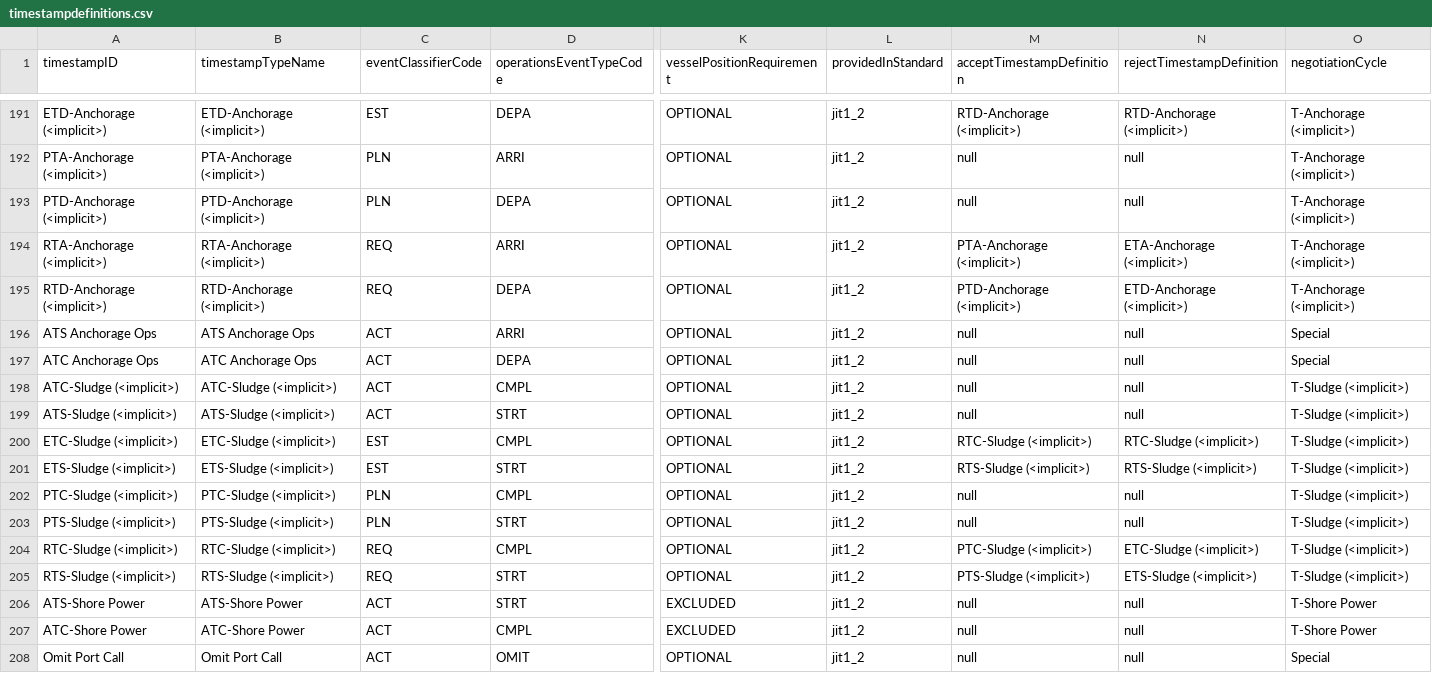
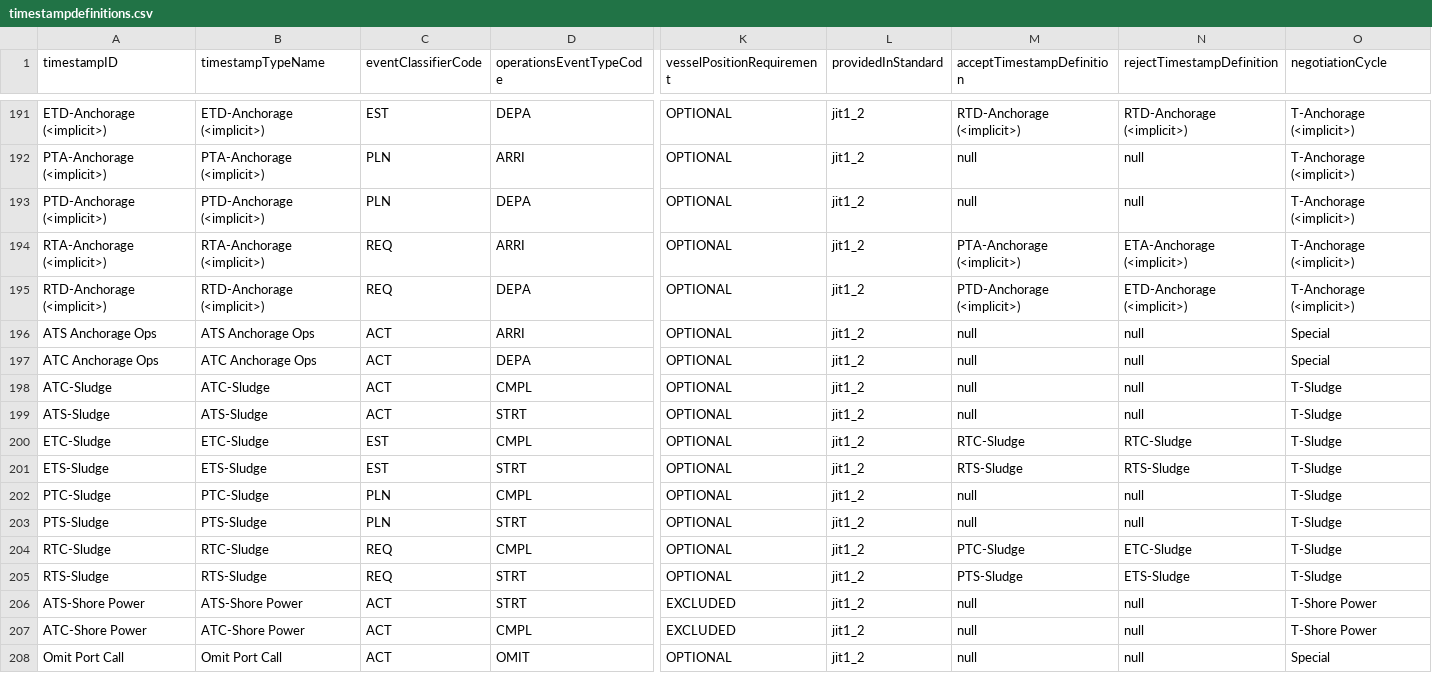
Before and after one commit to dcsaorg/DCSA-Information-Model, a CSV file: datamodel/samples.d/timestampdefinitions.csv, drawn as a sheet; only a part is shown, gaps mark what is left out; the diff names each change by its address in the sheet, - before the commit and + after, or states it on an @@ line.

Commit message:
Generate TS: Avoid unnecessary (<implicit>)
Signed-off-by: Niels Thykier <nt@asseco.dk>

```diff
--- a/datamodel/samples.d/timestampdefinitions.csv
+++ b/datamodel/samples.d/timestampdefinitions.csv
-A198 (timestampID): ATC-Sludge (<implicit>)
+A198 (timestampID): ATC-Sludge
-B198 (timestampTypeName): ATC-Sludge (<implicit>)
+B198 (timestampTypeName): ATC-Sludge
-O198:O205 (negotiationCycle): T-Sludge (<implicit>)
+O198:O205 (negotiationCycle): T-Sludge
-A199 (timestampID): ATS-Sludge (<implicit>)
+A199 (timestampID): ATS-Sludge
-B199 (timestampTypeName): ATS-Sludge (<implicit>)
+B199 (timestampTypeName): ATS-Sludge
-A200 (timestampID): ETC-Sludge (<implicit>)
+A200 (timestampID): ETC-Sludge
-B200 (timestampTypeName): ETC-Sludge (<implicit>)
+B200 (timestampTypeName): ETC-Sludge
-M200 (acceptTimestampDefinition): RTC-Sludge (<implicit>)
+M200 (acceptTimestampDefinition): RTC-Sludge
-N200 (rejectTimestampDefinition): RTC-Sludge (<implicit>)
+N200 (rejectTimestampDefinition): RTC-Sludge
-A201 (timestampID): ETS-Sludge (<implicit>)
+A201 (timestampID): ETS-Sludge
-B201 (timestampTypeName): ETS-Sludge (<implicit>)
+B201 (timestampTypeName): ETS-Sludge
-M201 (acceptTimestampDefinition): RTS-Sludge (<implicit>)
+M201 (acceptTimestampDefinition): RTS-Sludge
-N201 (rejectTimestampDefinition): RTS-Sludge (<implicit>)
+N201 (rejectTimestampDefinition): RTS-Sludge
-A202 (timestampID): PTC-Sludge (<implicit>)
+A202 (timestampID): PTC-Sludge
-B202 (timestampTypeName): PTC-Sludge (<implicit>)
+B202 (timestampTypeName): PTC-Sludge
-A203 (timestampID): PTS-Sludge (<implicit>)
+A203 (timestampID): PTS-Sludge
-B203 (timestampTypeName): PTS-Sludge (<implicit>)
+B203 (timestampTypeName): PTS-Sludge
-A204 (timestampID): RTC-Sludge (<implicit>)
+A204 (timestampID): RTC-Sludge
-B204 (timestampTypeName): RTC-Sludge (<implicit>)
+B204 (timestampTypeName): RTC-Sludge
-M204 (acceptTimestampDefinition): PTC-Sludge (<implicit>)
+M204 (acceptTimestampDefinition): PTC-Sludge
-N204 (rejectTimestampDefinition): ETC-Sludge (<implicit>)
+N204 (rejectTimestampDefinition): ETC-Sludge
-A205 (timestampID): RTS-Sludge (<implicit>)
+A205 (timestampID): RTS-Sludge
-B205 (timestampTypeName): RTS-Sludge (<implicit>)
+B205 (timestampTypeName): RTS-Sludge
-M205 (acceptTimestampDefinition): PTS-Sludge (<implicit>)
+M205 (acceptTimestampDefinition): PTS-Sludge
-N205 (rejectTimestampDefinition): ETS-Sludge (<implicit>)
+N205 (rejectTimestampDefinition): ETS-Sludge
```
Also changed, not shown: datamodel/samples.d/timestampdefinitions_publisherpattern.csv, 1 other file.
